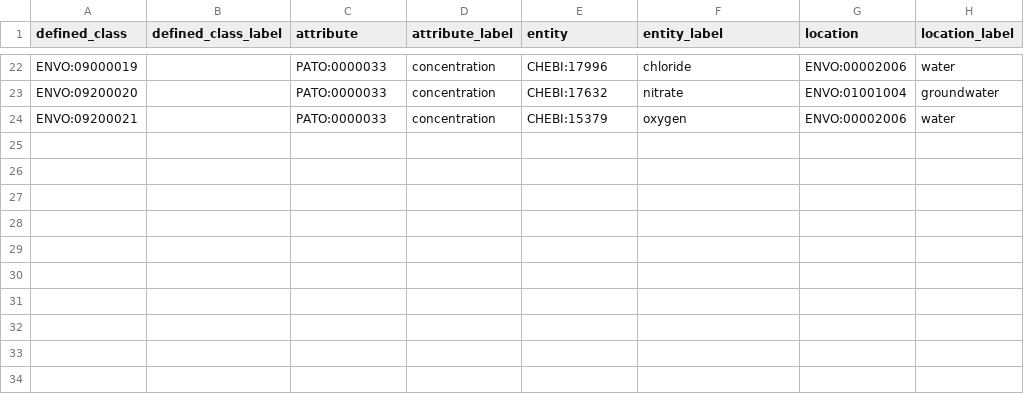
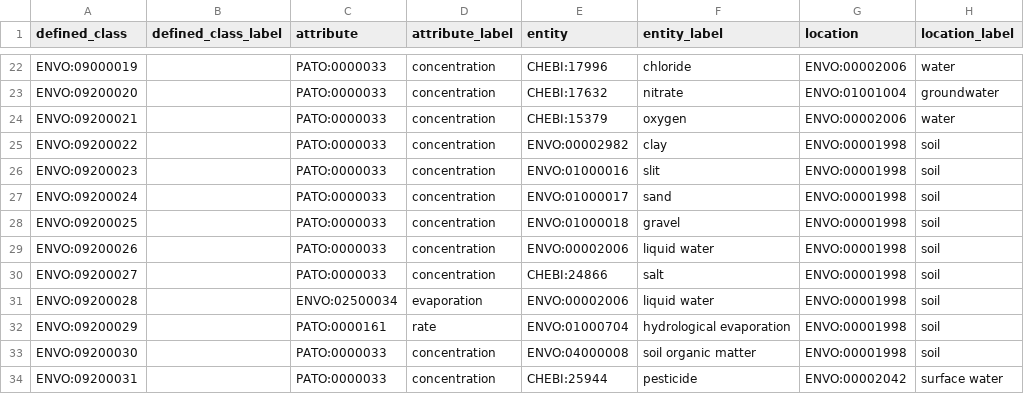
Before and after one commit to EnvironmentOntology/envo, a CSV file: src/envo/modules/entity_attribute_location.csv, drawn as a sheet; only a part is shown, gaps mark what is left out.

```diff
--- a/src/envo/modules/entity_attribute_location.csv
+++ b/src/envo/modules/entity_attribute_location.csv
@@ -24 +24,11 @@ ENVO:09200020,,PATO:0000033,concentration,CHEBI:17632,nitrate,ENVO:01001004,grou
 ENVO:09200021,,PATO:0000033,concentration,CHEBI:15379,oxygen,ENVO:00002006,water
+ENVO:09200022,,PATO:0000033,concentration,ENVO:00002982,clay,ENVO:00001998,soil
+ENVO:09200023,,PATO:0000033,concentration,ENVO:01000016,slit,ENVO:00001998,soil
+ENVO:09200024,,PATO:0000033,concentration,ENVO:01000017,sand,ENVO:00001998,soil
+ENVO:09200025,,PATO:0000033,concentration,ENVO:01000018,gravel,ENVO:00001998,soil
+ENVO:09200026,,PATO:0000033,concentration,ENVO:00002006,liquid water,ENVO:00001998,soil
+ENVO:09200027,,PATO:0000033,concentration,CHEBI:24866,salt,ENVO:00001998,soil
+ENVO:09200028,,ENVO:02500034,evaporation,ENVO:00002006,liquid water,ENVO:00001998,soil
+ENVO:09200029,,PATO:0000161,rate,ENVO:01000704,hydrological evaporation,ENVO:00001998,soil
+ENVO:09200030,,PATO:0000033,concentration,ENVO:04000008,soil organic matter,ENVO:00001998,soil
+ENVO:09200031,,PATO:0000033,concentration,CHEBI:25944,pesticide,ENVO:00002042,surface water
```
Also changed, not shown: src/envo/modules/chemical_concentration.csv, 2 other files.
